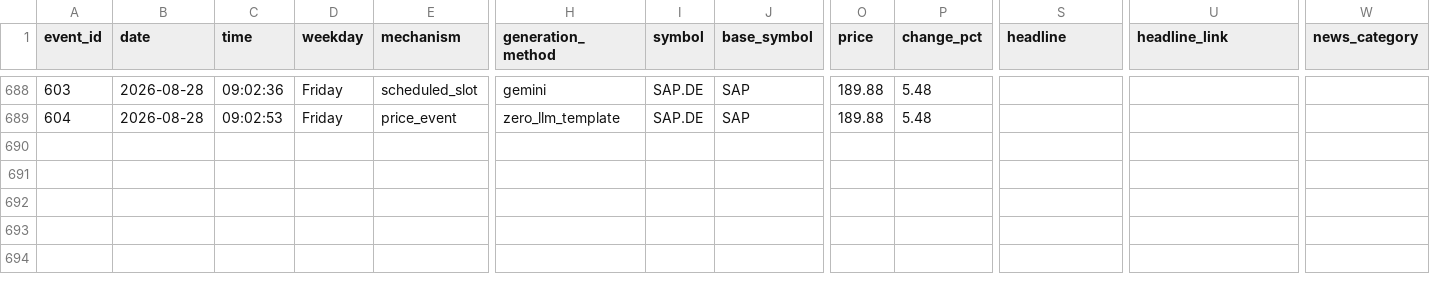
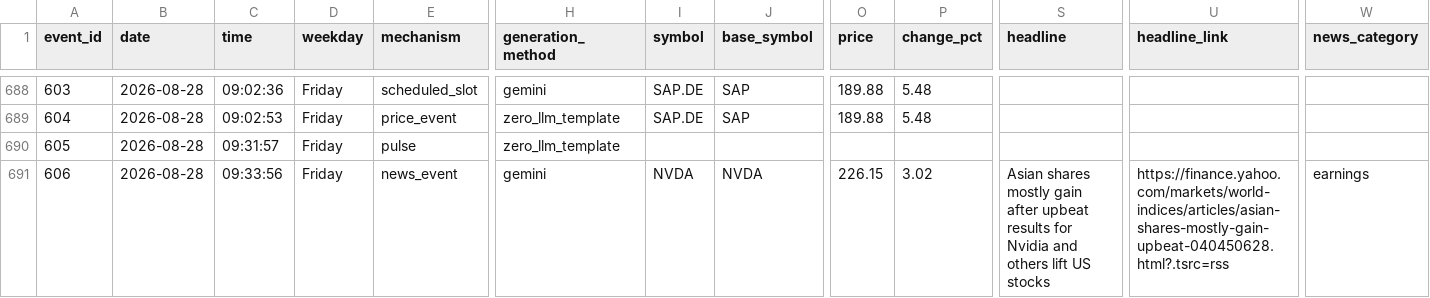
Before and after one commit to probablyproton/my_first_x_bot, a CSV file: events_log.csv, drawn as a sheet; only a part is shown, gaps mark what is left out; rows hold the shown columns only; the diff names each change by its address in the sheet, - before the commit and + after, or states it on an @@ line.

```diff
--- a/events_log.csv
+++ b/events_log.csv
+row 690: 605 | 2026-08-28 | 09:31:57 | Friday | pulse | zero_llm_template
+row 691: 606 | 2026-08-28 | 09:33:56 | Friday | news_event | gemini | NVDA | NVDA | 226.15 | 3.02 | Asian shares mostly gain after upbeat results for Nvidia and others lift US stocks | https://finance.yahoo.com/markets/world-indices/articles/asian-shares-mostly-gain-upbeat-040450628.html?.tsrc=rss | earnings
```
Also changed, not shown: 1 other file.
